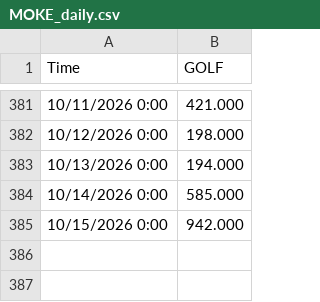
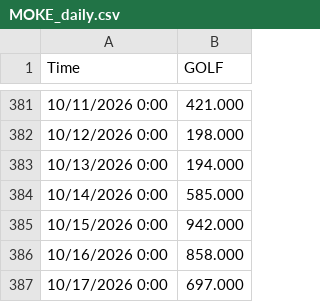
Before and after one commit to lauramanuel/STN_emulator_dashboard, a CSV file: STN_ShinyApp/data/MOKE_daily.csv, drawn as a sheet; only a part is shown, gaps mark what is left out; the diff names each change by its address in the sheet, - before the commit and + after, or states it on an @@ line.

```diff
--- a/STN_ShinyApp/data/MOKE_daily.csv
+++ b/STN_ShinyApp/data/MOKE_daily.csv
+row 386: 10/16/2026 0:00 | 858.000
+row 387: 10/17/2026 0:00 | 697.000
```
